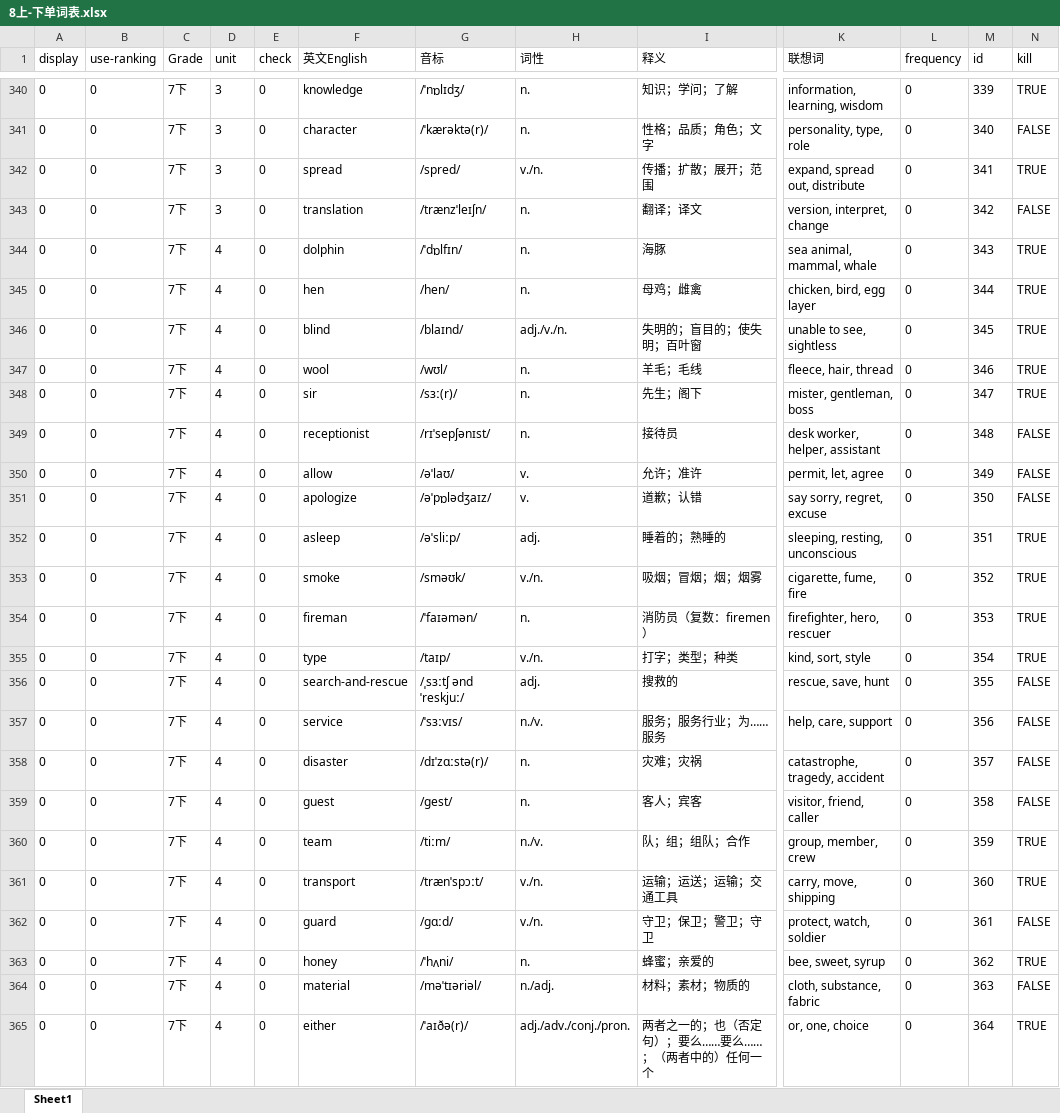
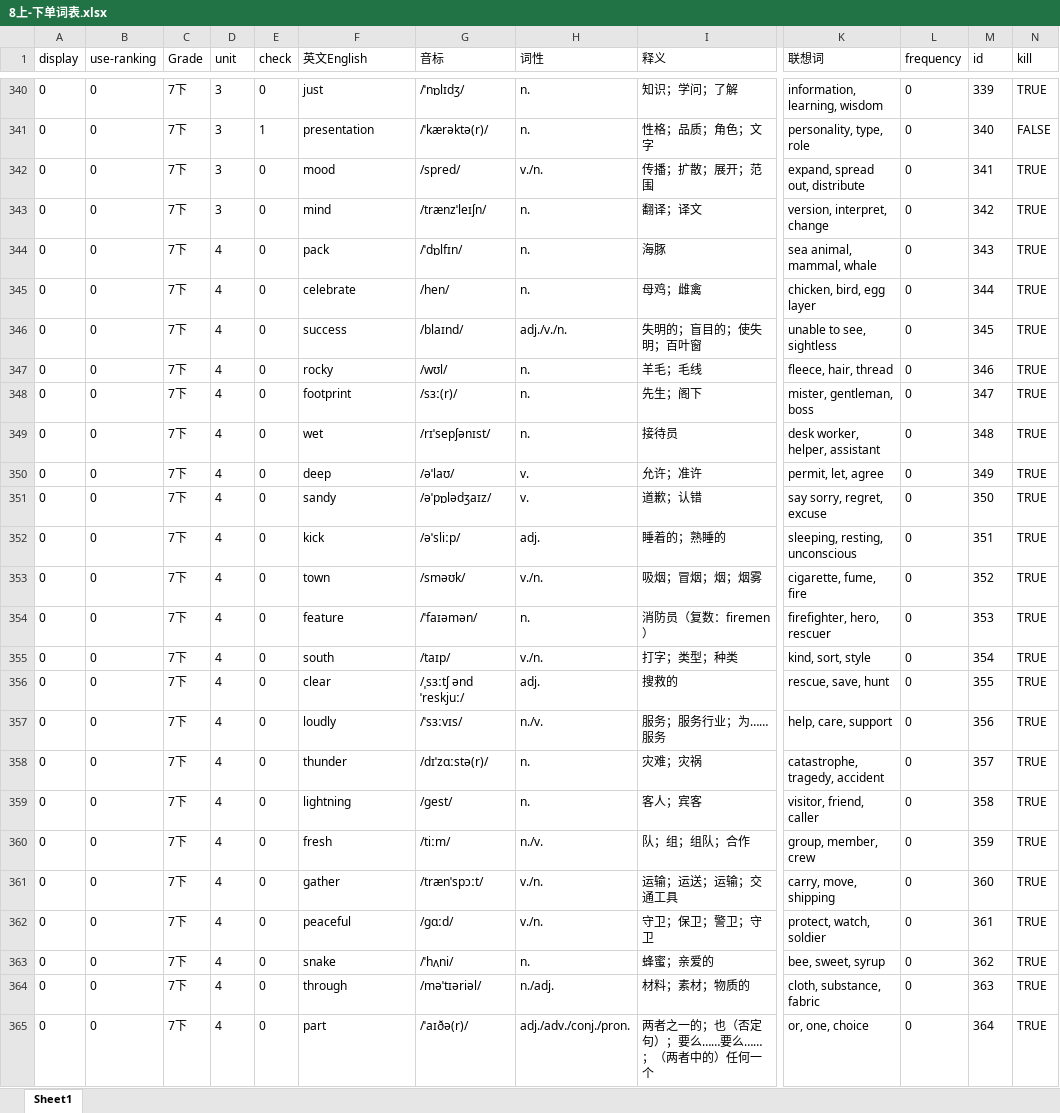
Before and after one commit to duerxian/state_wordsgame, an Excel workbook: 8上-下单词表.xlsx, sheet Sheet1, drawn as a sheet; only a part is shown, gaps mark what is left out; values as stored, in another font and other column widths than the file's, no borders; the diff covers the shown part only; the diff names each change by its address in the sheet, - before the commit and + after, or states it on an @@ line.

```diff
--- a/8上-下单词表.xlsx (sheet Sheet1)
+++ b/8上-下单词表.xlsx (sheet Sheet1)
-F340 (英文English): knowledge
+F340 (英文English): just
-E341 (check): 0
+E341 (check): 1
-F341 (英文English): character
+F341 (英文English): presentation
-F342 (英文English): spread
+F342 (英文English): mood
-F343 (英文English): translation
+F343 (英文English): mind
-N343 (kill): FALSE
+N343 (kill): TRUE
-F344 (英文English): dolphin
+F344 (英文English): pack
-F345 (英文English): hen
+F345 (英文English): celebrate
-F346 (英文English): blind
+F346 (英文English): success
-F347 (英文English): wool
+F347 (英文English): rocky
-F348 (英文English): sir
+F348 (英文English): footprint
-F349 (英文English): receptionist
+F349 (英文English): wet
-N349:N351 (kill): FALSE
+N349:N351 (kill): TRUE
-F350 (英文English): allow
+F350 (英文English): deep
-F351 (英文English): apologize
+F351 (英文English): sandy
-F352 (英文English): asleep
+F352 (英文English): kick
-F353 (英文English): smoke
+F353 (英文English): town
-F354 (英文English): fireman
+F354 (英文English): feature
-F355 (英文English): type
+F355 (英文English): south
-F356 (英文English): search-and-rescue
+F356 (英文English): clear
-N356:N359 (kill): FALSE
+N356:N359 (kill): TRUE
-F357 (英文English): service
+F357 (英文English): loudly
-F358 (英文English): disaster
+F358 (英文English): thunder
-F359 (英文English): guest
+F359 (英文English): lightning
-F360 (英文English): team
+F360 (英文English): fresh
-F361 (英文English): transport
+F361 (英文English): gather
-F362 (英文English): guard
+F362 (英文English): peaceful
-N362 (kill): FALSE
+N362 (kill): TRUE
-F363 (英文English): honey
+F363 (英文English): snake
-F364 (英文English): material
+F364 (英文English): through
-N364 (kill): FALSE
+N364 (kill): TRUE
-F365 (英文English): either
+F365 (英文English): part
```
Also changed, not shown: 1063 edited cells elsewhere in this sheet, 9 other files.
